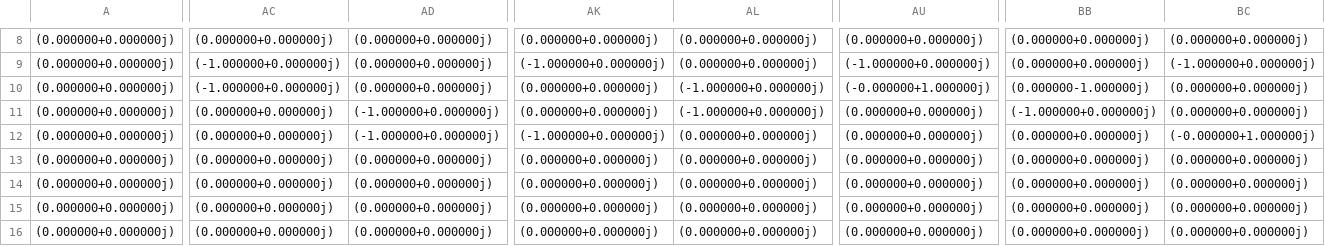
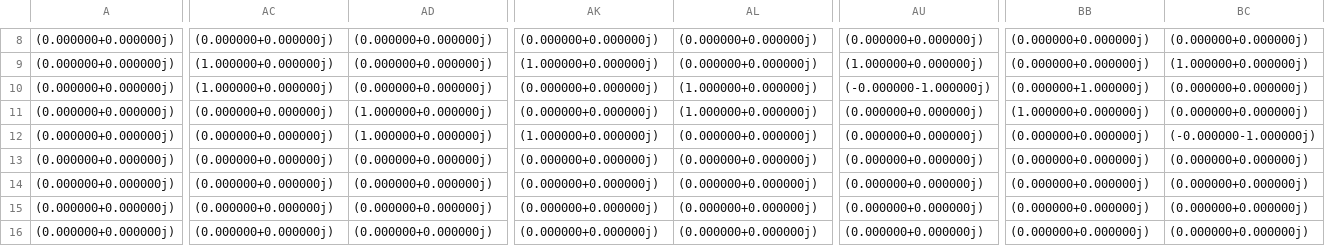
Before and after one commit to MinghuaYin/stabiliser-decompositions-of-quantum-states, a CSV file: data/2_qubit_B.csv, drawn as a sheet; only a part is shown, gaps mark what is left out; the diff covers the shown part only; the diff names each change by its address in the sheet, - before the commit and + after, or states it on an @@ line.

```diff
--- a/data/2_qubit_B.csv
+++ b/data/2_qubit_B.csv
-AC9:AC10: (-1.000000+0.000000j)
+AC9:AC10: (1.000000+0.000000j)
-AK9: (-1.000000+0.000000j)
+AK9: (1.000000+0.000000j)
-AU9: (-1.000000+0.000000j)
+AU9: (1.000000+0.000000j)
-BC9: (-1.000000+0.000000j)
+BC9: (1.000000+0.000000j)
-AL10:AL11: (-1.000000+0.000000j)
+AL10:AL11: (1.000000+0.000000j)
-AU10: (-0.000000+1.000000j)
+AU10: (-0.000000-1.000000j)
-BB10: (0.000000-1.000000j)
+BB10: (0.000000+1.000000j)
-AD11:AD12: (-1.000000+0.000000j)
+AD11:AD12: (1.000000+0.000000j)
-BB11: (-1.000000+0.000000j)
+BB11: (1.000000+0.000000j)
-AK12: (-1.000000+0.000000j)
+AK12: (1.000000+0.000000j)
-BC12: (-0.000000+1.000000j)
+BC12: (-0.000000-1.000000j)
```
Also changed, not shown: 97 edited cells elsewhere in this file, data/1_qubit_B.csv, 15 other files.
